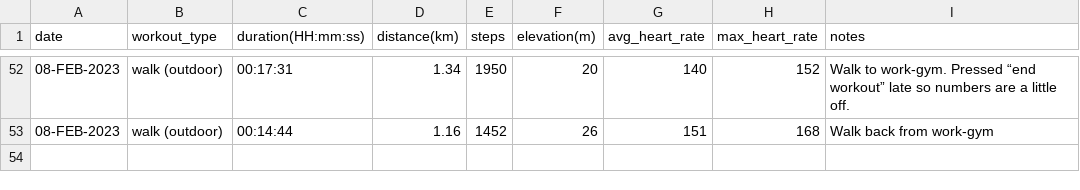
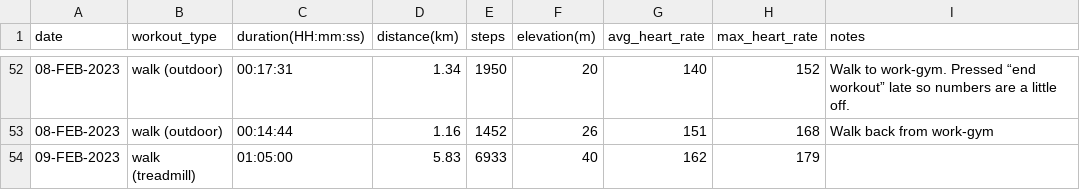
Before and after one commit to EricLeFort/ExerciseLog, a CSV file: data/cardio_workouts.csv, drawn as a sheet; only a part is shown, gaps mark what is left out; the diff names each change by its address in the sheet, - before the commit and + after, or states it on an @@ line.

Commit message:
Added 10-FEB-2023 workout

```diff
--- a/data/cardio_workouts.csv
+++ b/data/cardio_workouts.csv
+row 54: 09-FEB-2023 | walk (treadmill) | 01:05:00 | 5.83 | 6933 | 40 | 162 | 179
```
